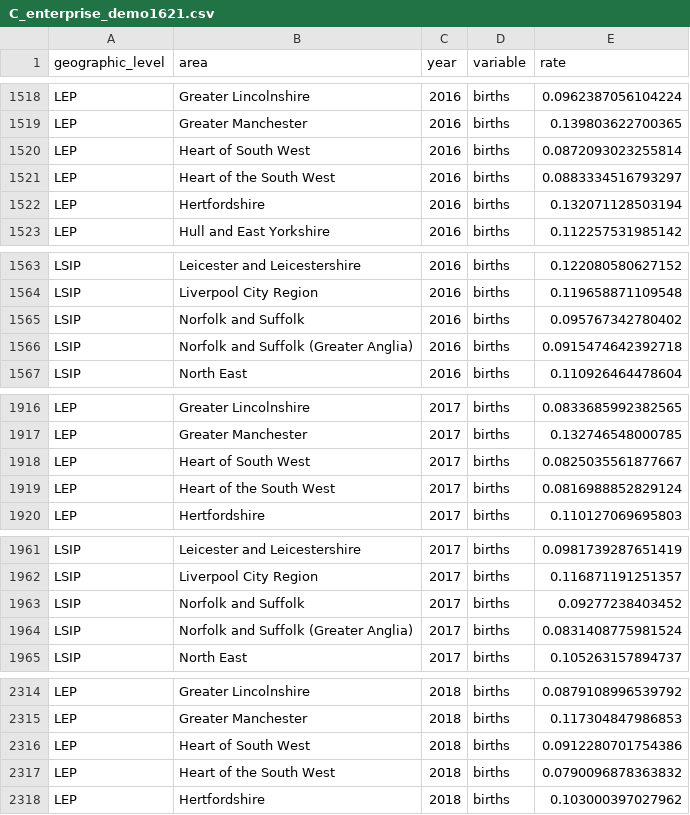
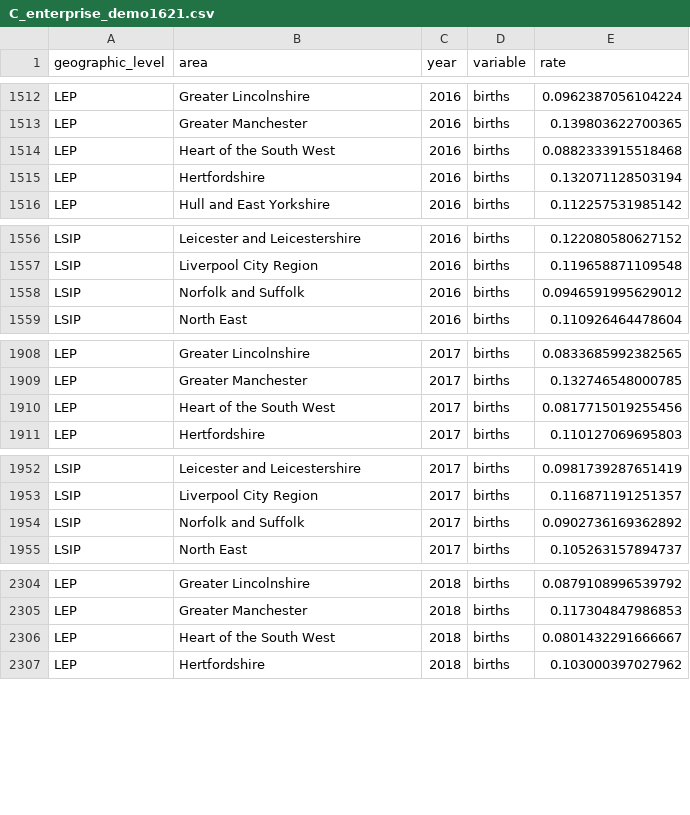
Before and after one commit to dfe-analytical-services/lsip_dashboard, a CSV file: Data/AppData/C_enterprise_demo1621.csv, drawn as a sheet; only a part is shown, gaps mark what is left out; the diff covers the shown part only.

```diff
--- a/Data/AppData/C_enterprise_demo1621.csv
+++ b/Data/AppData/C_enterprise_demo1621.csv
@@ -1519,4 +1513,3 @@
 "LEP","Greater Manchester","2016","births",0.139803622700365
-"LEP","Heart of South West","2016","births",0.0872093023255814
-"LEP","Heart of the South West","2016","births",0.0883334516793297
+"LEP","Heart of the South West","2016","births",0.0882333915518468
 "LEP","Hertfordshire","2016","births",0.132071128503194
@@ -1564,4 +1557,3 @@
 "LSIP","Liverpool City Region","2016","births",0.119658871109548
-"LSIP","Norfolk and Suffolk","2016","births",0.095767342780402
-"LSIP","Norfolk and Suffolk (Greater Anglia)","2016","births",0.0915474642392718
+"LSIP","Norfolk and Suffolk","2016","births",0.0946591995629012
 "LSIP","North East","2016","births",0.110926464478604
@@ -1917,4 +1909,3 @@
 "LEP","Greater Manchester","2017","births",0.132746548000785
-"LEP","Heart of South West","2017","births",0.0825035561877667
-"LEP","Heart of the South West","2017","births",0.0816988852829124
+"LEP","Heart of the South West","2017","births",0.0817715019255456
 "LEP","Hertfordshire","2017","births",0.110127069695803
@@ -1962,4 +1953,3 @@
 "LSIP","Liverpool City Region","2017","births",0.116871191251357
-"LSIP","Norfolk and Suffolk","2017","births",0.09277238403452
-"LSIP","Norfolk and Suffolk (Greater Anglia)","2017","births",0.0831408775981524
+"LSIP","Norfolk and Suffolk","2017","births",0.0902736169362892
 "LSIP","North East","2017","births",0.105263157894737
@@ -2315,4 +2305,3 @@
 "LEP","Greater Manchester","2018","births",0.117304847986853
-"LEP","Heart of South West","2018","births",0.0912280701754386
-"LEP","Heart of the South West","2018","births",0.0790096878363832
+"LEP","Heart of the South West","2018","births",0.0801432291666667
 "LEP","Hertfordshire","2018","births",0.103000397027962
```
Also changed, not shown: 19 removed rows and 7 edited cells elsewhere in this file, Data/AppData/D_enterprise_demo1621.csv, 3 other files.
